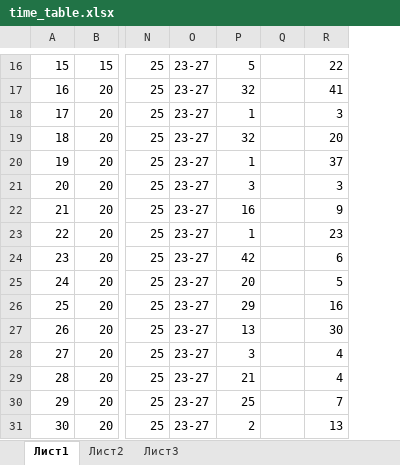
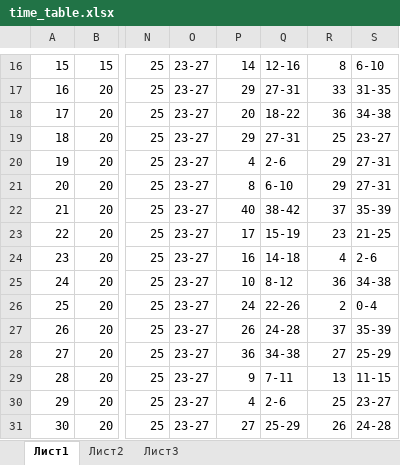
Before and after one commit to cash2one/fdt-page-scrapper, an Excel workbook: doorgen/task/time_table.xlsx, sheet Лист1, drawn as a sheet; only a part is shown, gaps mark what is left out; values as stored, in another font and other column widths than the file's, no borders; removed rows and columns are numbered as before the commit, all else as after; the diff covers the shown part only; the diff names each change by its address in the sheet, - before the commit and + after, or states it on an @@ line.

```diff
--- a/doorgen/task/time_table.xlsx (sheet Лист1)
+++ b/doorgen/task/time_table.xlsx (sheet Лист1)
-column Q, empty
+column Q, rows 16-31: 12-16 | 27-31 | 18-22 | 27-31 | 2-6 | 6-10 | 38-42 | 15-19 | 14-18 | 8-12 | 22-26 | 24-28 | 34-38 | 7-11 | 2-6 | 25-29
+column S, rows 16-31: 6-10 | 31-35 | 34-38 | 23-27 | 27-31 | 27-31 | 35-39 | 21-25 | 2-6 | 34-38 | 0-4 | 35-39 | 25-29 | 11-15 | 23-27 | 24-28
-P16: 5
+P16: 14
-R16: 22
+R16: 8
-P17: 32
+P17: 29
-R17: 41
+R17: 33
-P18: 1
+P18: 20
-R18: 3
+R18: 36
-P19: 32
+P19: 29
-R19: 20
+R19: 25
-P20: 1
+P20: 4
-R20: 37
+R20: 29
-P21: 3
+P21: 8
-R21: 3
+R21: 29
-P22: 16
+P22: 40
-R22: 9
+R22: 37
-P23: 1
+P23: 17
-P24: 42
+P24: 16
-R24: 6
+R24: 4
-P25: 20
+P25: 10
-R25: 5
+R25: 36
-P26: 29
+P26: 24
-R26: 16
+R26: 2
-P27: 13
+P27: 26
-R27: 30
+R27: 37
-P28: 3
+P28: 36
-R28: 4
+R28: 27
-P29: 21
+P29: 9
-R29: 4
+R29: 13
-P30: 25
+P30: 4
-R30: 7
+R30: 25
-P31: 2
+P31: 27
-R31: 13
+R31: 26
```
Also changed, not shown: 88 edited cells elsewhere in this sheet.
